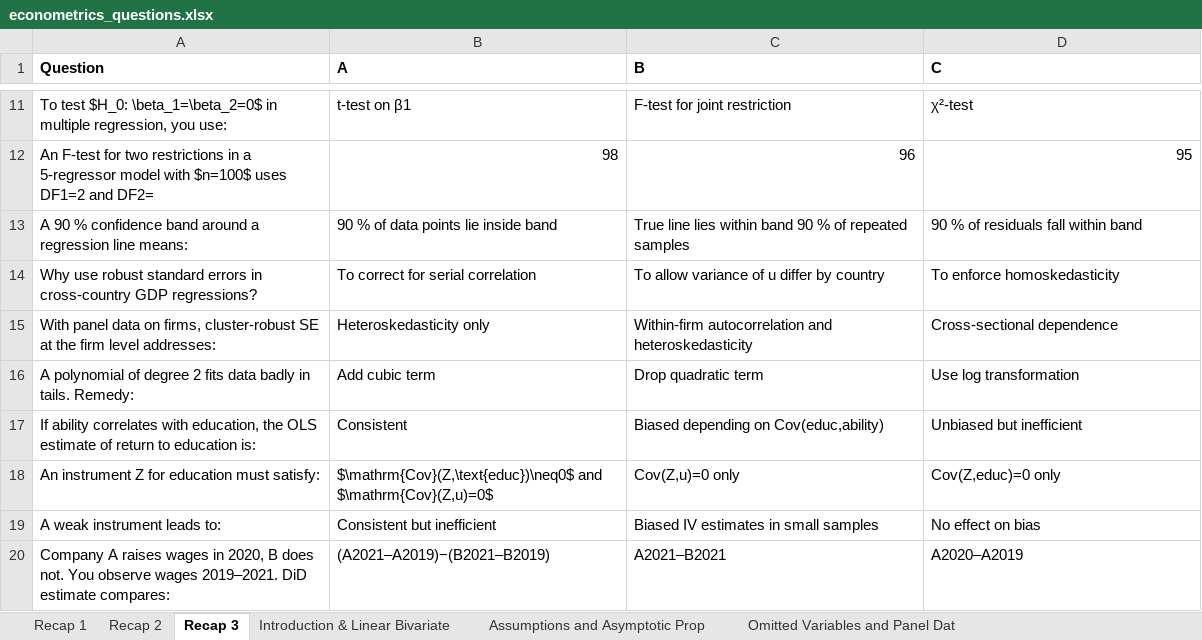
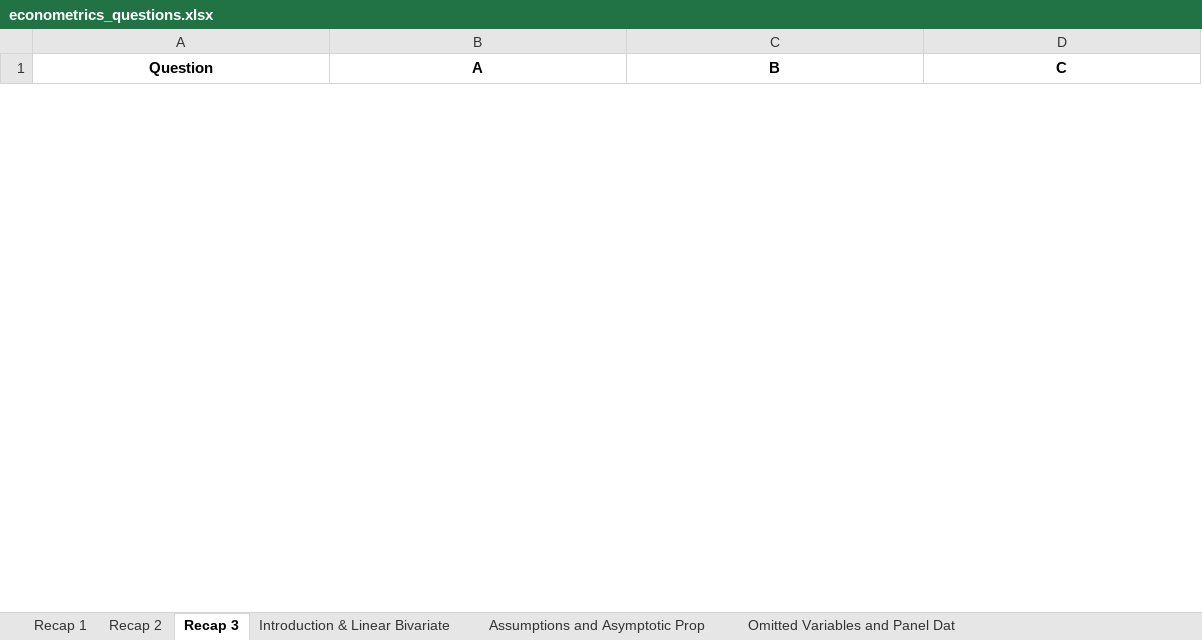
Before and after one commit to osterowsky/applied-econ, an Excel workbook: public/econometrics_questions.xlsx, sheet Recap 3, drawn as a sheet; only a part is shown, gaps mark what is left out; values as stored, in another font and other column widths than the file's, no borders; removed rows and columns are numbered as before the commit, all else as after; rows hold the shown columns only; the diff covers the shown part only; the diff names each change by its address in the sheet, - before the commit and + after, or states it on an @@ line.

```diff
--- a/public/econometrics_questions.xlsx (sheet Recap 3)
+++ b/public/econometrics_questions.xlsx (sheet Recap 3)
-A1:D1 alignment: left
+A1:D1 alignment: center
-row 11: To test $H_0: \beta_1=\beta_2=0$ in multiple regression, you use: | t-test on β1 | F-test for joint restriction | χ²-test
-row 12: An F‐test for two restrictions in a 5‐regressor model with $n=100$ uses DF1=2 and DF2= | 98 | 96 | 95
-row 13: A 90 % confidence band around a regression line means: | 90 % of data points lie inside band | True line lies within band 90 % of repeated samples | 90 % of residuals fall within band
-row 14: Why use robust standard errors in cross‐country GDP regressions? | To correct for serial correlation | To allow variance of u differ by country | To enforce homoskedasticity
-row 15: With panel data on firms, cluster‐robust SE at the firm level addresses: | Heteroskedasticity only | Within-firm autocorrelation and heteroskedasticity | Cross-sectional dependence
-row 16: A polynomial of degree 2 fits data badly in tails. Remedy: | Add cubic term | Drop quadratic term | Use log transformation
-row 17: If ability correlates with education, the OLS estimate of return to education is: | Consistent | Biased depending on Cov(educ,ability) | Unbiased but inefficient
-row 18: An instrument Z for education must satisfy: | $\mathrm{Cov}(Z,\text{educ})\neq0$ and $\mathrm{Cov}(Z,u)=0$ | Cov(Z,u)=0 only | Cov(Z,educ)=0 only
-row 19: A weak instrument leads to: | Consistent but inefficient | Biased IV estimates in small samples | No effect on bias
-row 20: Company A raises wages in 2020, B does not. You observe wages 2019–2021. DiD estimate compares: | (A2021–A2019)−(B2021–B2019) | A2021–B2021 | A2020–A2019
```
Also changed, not shown: 30 added rows, 20 removed rows and cell formats elsewhere in this sheet, sheet Introduction & Linear Bivariate, sheet Omitted Variables and Panel Dat, sheet Assumptions and Asymptotic Prop, sheet 2SLS, sheet Program Evaluation & Potential, sheet Recap 1.
